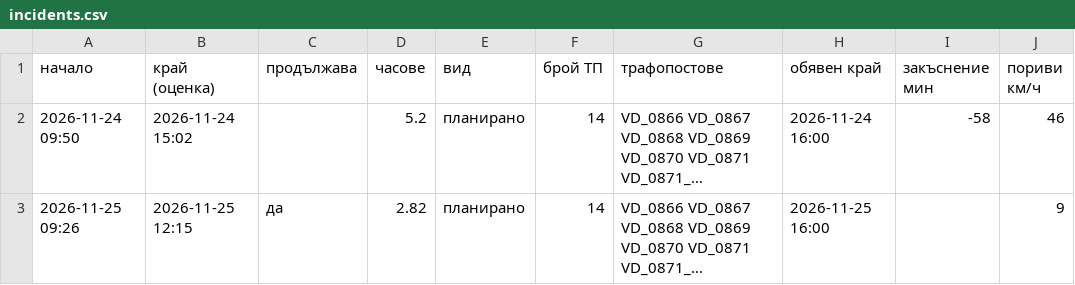
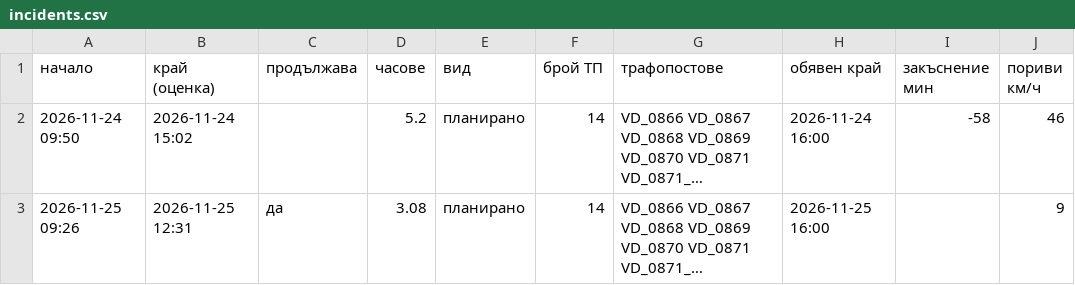
Before and after one commit to sv-slavchev/archar-tok, a CSV file: data/incidents.csv, drawn as a sheet; only a part is shown; long unchanged cells end in …; the diff names each change by its address in the sheet, - before the commit and + after, or states it on an @@ line.

```diff
--- a/data/incidents.csv
+++ b/data/incidents.csv
-B3 (край (оценка)): 2026-11-25 12:15
+B3 (край (оценка)): 2026-11-25 12:31
-D3 (часове): 2.82
+D3 (часове): 3.08
```
Also changed, not shown: data/outages.csv, data/runs.csv, 1 other file.
